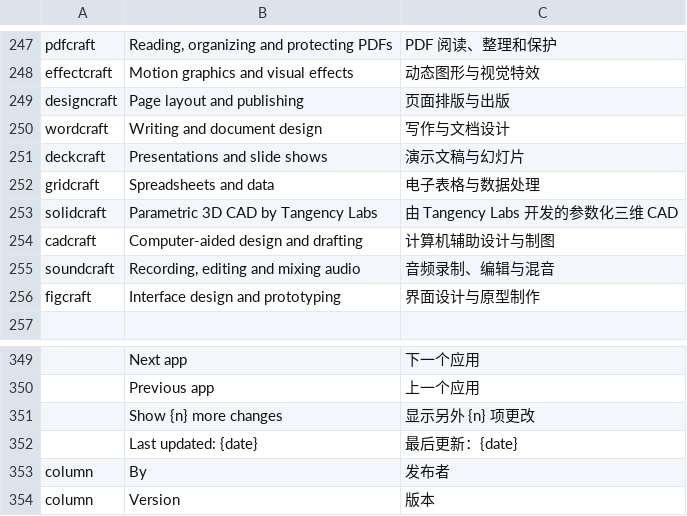
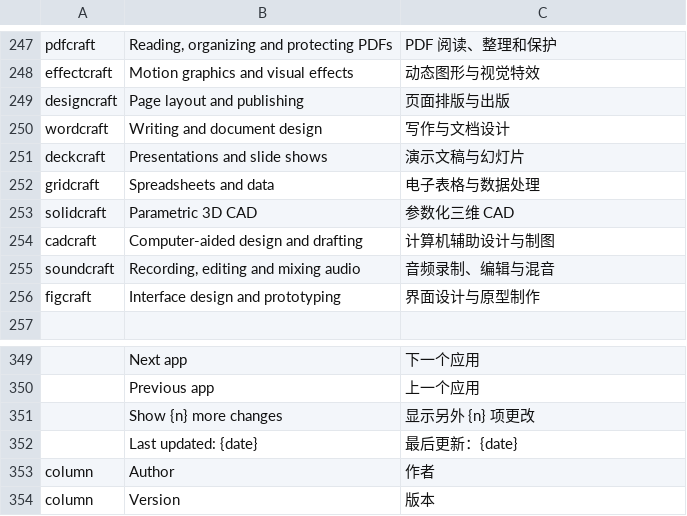
Before and after one commit to dylanmtaylor/craft-launcher, a TSV file: crates/ui-egui/src/i18n/zh-CN.tsv, drawn as a sheet; only a part is shown, gaps mark what is left out.

Commit message:
fix: address review comments; Author column and shorter SolidCraft tagline
- Detect SolidCraft's MSI by its own publisher ("SolidCraft contributors"), recorded per
  app as CraftApp::msi_publisher.
- Look up missing Flatpak versions for every catalog bundle id, not only ai.storyteller.*.
- Keep SolidCraft's MIT and Apache-2.0 license texts next to its icon.
- Table: an Author column (plain text) after Released, before the buttons.
- SolidCraft's tagline is "Parametric 3D CAD": the card's byline names Tangency Labs.

```diff
--- a/crates/ui-egui/src/i18n/zh-CN.tsv
+++ b/crates/ui-egui/src/i18n/zh-CN.tsv
@@ -252,3 +252,3 @@ deckcraft	Presentations and slide shows	演示文稿与幻灯片
 gridcraft	Spreadsheets and data	电子表格与数据处理
-solidcraft	Parametric 3D CAD by Tangency Labs	由 Tangency Labs 开发的参数化三维 CAD
+solidcraft	Parametric 3D CAD	参数化三维 CAD
 cadcraft	Computer-aided design and drafting	计算机辅助设计与制图
@@ -352,3 +352,3 @@ figcraft	Interface design and prototyping	界面设计与原型制作
 	Last updated: {date}	最后更新：{date}
-column	By	发布者
+column	Author	作者
 column	Version	版本
```
Also changed, not shown: crates/ui-egui/src/i18n/de.tsv, crates/ui-egui/src/i18n/hu.tsv, 13 other files.
